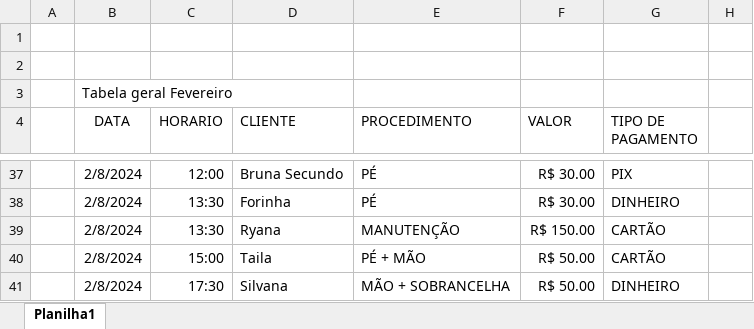
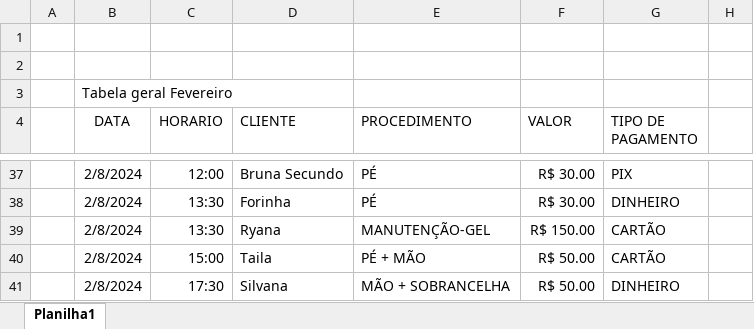
Before and after one commit to JohnStardust/Dashboard, an Excel workbook: Johnata Pasos.xlsx, sheet Planilha1, drawn as a sheet; only a part is shown, gaps mark what is left out; values as stored, in another font and other column widths than the file's, no borders; the diff covers the shown part only; the diff names each change by its address in the sheet, - before the commit and + after, or states it on an @@ line.

Commit message:
dIA 16

```diff
--- a/Johnata Pasos.xlsx (sheet Planilha1)
+++ b/Johnata Pasos.xlsx (sheet Planilha1)
-E39 (PROCEDIMENTO): MANUTENÇÃO
+E39 (PROCEDIMENTO): MANUTENÇÃO-GEL
```
Also changed, not shown: 21 added rows and 19 edited cells elsewhere in this sheet.
